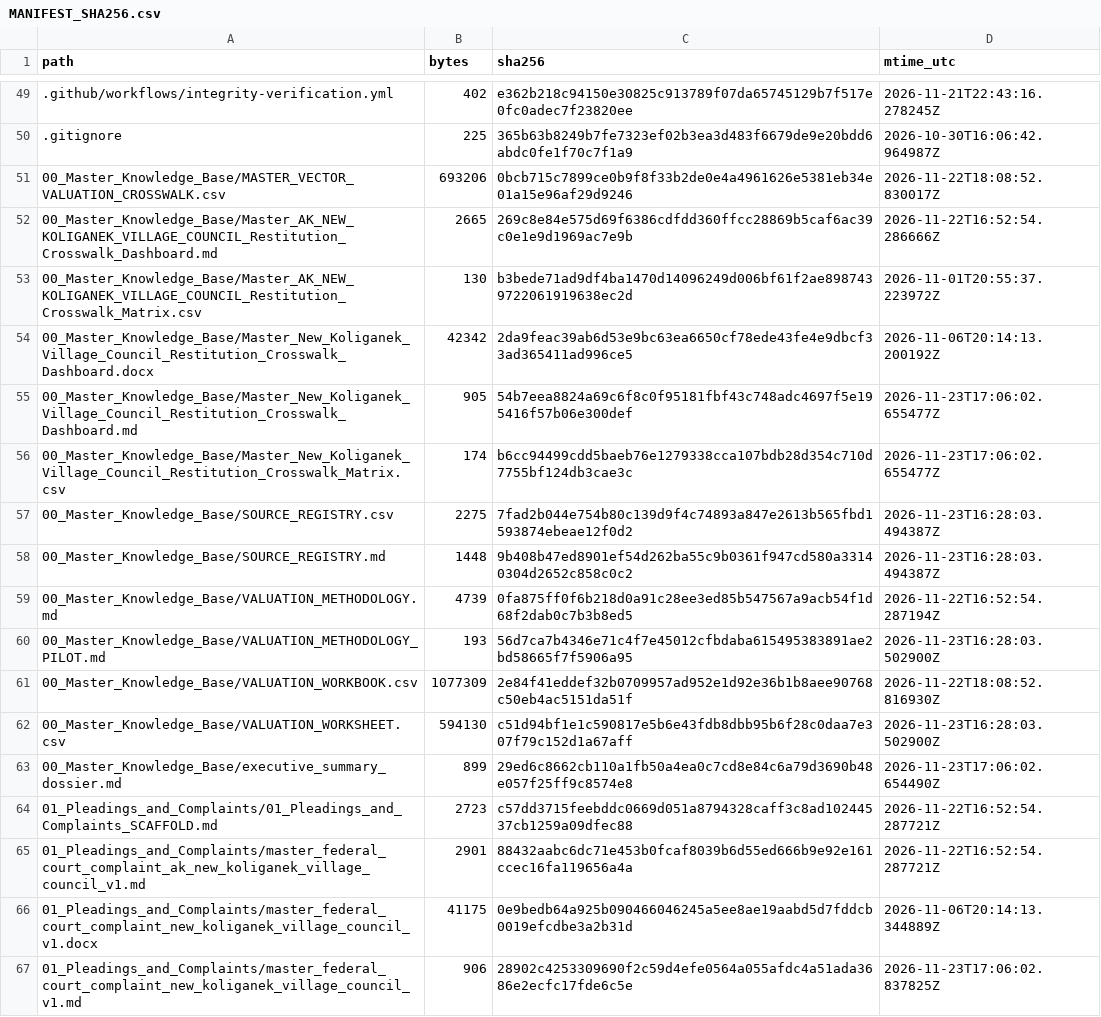
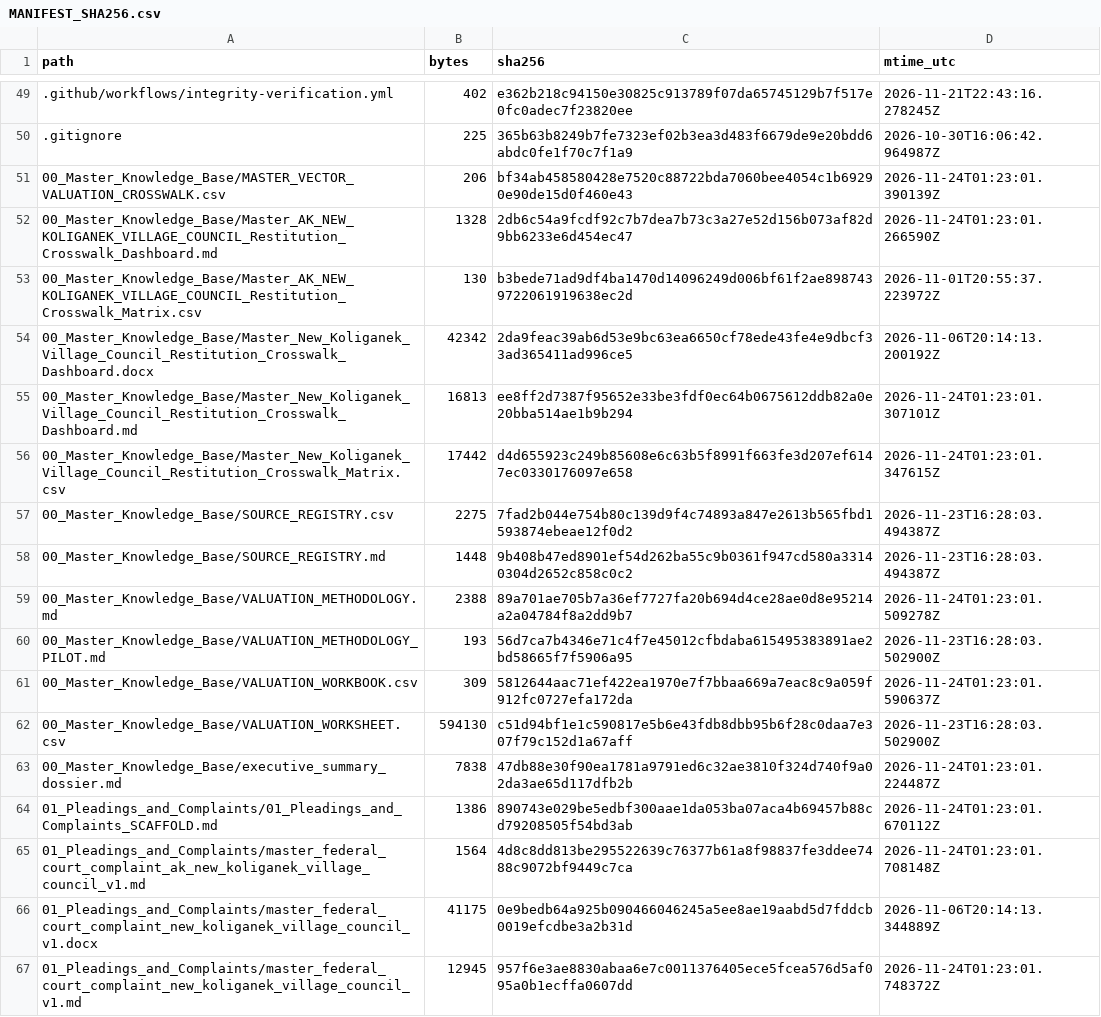
Before and after one commit to GlobalRestitutionAlliance/turtle-island-us-ak-new-koliganek-village-council-master-litigation, a CSV file: 99_Archives_and_Manifests/MANIFEST_SHA256.csv, drawn as a sheet; only a part is shown, gaps mark what is left out; the diff covers the shown part only.

```diff
--- a/99_Archives_and_Manifests/MANIFEST_SHA256.csv
+++ b/99_Archives_and_Manifests/MANIFEST_SHA256.csv
@@ -50,18 +50,18 @@ path,bytes,sha256,mtime_utc
 .gitignore,225,365b63b8249b7fe7323ef02b3ea3d483f6679de9e20bdd6abdc0fe1f70c7f1a9,2026-10-30T16:06:42.964987Z
-00_Master_Knowledge_Base/MASTER_VECTOR_VALUATION_CROSSWALK.csv,693206,0bcb715c7899ce0b9f8f33b2de0e4a4961626e5381eb34e01a15e96af29d9246,2026-11-22T18:08:52.830017Z
-00_Master_Knowledge_Base/Master_AK_NEW_KOLIGANEK_VILLAGE_COUNCIL_Restitution_Crosswalk_Dashboard.md,2665,269c8e84e575d69f6386cdfdd360ffcc28869b5caf6ac39c0e1e9d1969ac7e9b,2026-11-22T16:52:54.286666Z
+00_Master_Knowledge_Base/MASTER_VECTOR_VALUATION_CROSSWALK.csv,206,bf34ab458580428e7520c88722bda7060bee4054c1b69290e90de15d0f460e43,2026-11-24T01:23:01.390139Z
+00_Master_Knowledge_Base/Master_AK_NEW_KOLIGANEK_VILLAGE_COUNCIL_Restitution_Crosswalk_Dashboard.md,1328,2db6c54a9fcdf92c7b7dea7b73c3a27e52d156b073af82d9bb6233e6d454ec47,2026-11-24T01:23:01.266590Z
 00_Master_Knowledge_Base/Master_AK_NEW_KOLIGANEK_VILLAGE_COUNCIL_Restitution_Crosswalk_Matrix.csv,130,b3bede71ad9df4ba1470d14096249d006bf61f2ae8987439722061919638ec2d,2026-11-01T20:55:37.223972Z
 00_Master_Knowledge_Base/Master_New_Koliganek_Village_Council_Restitution_Crosswalk_Dashboard.docx,42342,2da9feac39ab6d53e9bc63ea6650cf78ede43fe4e9dbcf33ad365411ad996ce5,2026-11-06T20:14:13.200192Z
-00_Master_Knowledge_Base/Master_New_Koliganek_Village_Council_Restitution_Crosswalk_Dashboard.md,905,54b7eea8824a69c6f8c0f95181fbf43c748adc4697f5e195416f57b06e300def,2026-11-23T17:06:02.655477Z
-00_Master_Knowledge_Base/Master_New_Koliganek_Village_Council_Restitution_Crosswalk_Matrix.csv,174,b6cc94499cdd5baeb76e1279338cca107bdb28d354c710d7755bf124db3cae3c,2026-11-23T17:06:02.655477Z
+00_Master_Knowledge_Base/Master_New_Koliganek_Village_Council_Restitution_Crosswalk_Dashboard.md,16813,ee8ff2d7387f95652e33be3fdf0ec64b0675612ddb82a0e20bba514ae1b9b294,2026-11-24T01:23:01.307101Z
+00_Master_Knowledge_Base/Master_New_Koliganek_Village_Council_Restitution_Crosswalk_Matrix.csv,17442,d4d655923c249b85608e6c63b5f8991f663fe3d207ef6147ec0330176097e658,2026-11-24T01:23:01.347615Z
 00_Master_Knowledge_Base/SOURCE_REGISTRY.csv,2275,7fad2b044e754b80c139d9f4c74893a847e2613b565fbd1593874ebeae12f0d2,2026-11-23T16:28:03.494387Z
 00_Master_Knowledge_Base/SOURCE_REGISTRY.md,1448,9b408b47ed8901ef54d262ba55c9b0361f947cd580a33140304d2652c858c0c2,2026-11-23T16:28:03.494387Z
-00_Master_Knowledge_Base/VALUATION_METHODOLOGY.md,4739,0fa875ff0f6b218d0a91c28ee3ed85b547567a9acb54f1d68f2dab0c7b3b8ed5,2026-11-22T16:52:54.287194Z
+00_Master_Knowledge_Base/VALUATION_METHODOLOGY.md,2388,89a701ae705b7a36ef7727fa20b694d4ce28ae0d8e95214a2a04784f8a2dd9b7,2026-11-24T01:23:01.509278Z
 00_Master_Knowledge_Base/VALUATION_METHODOLOGY_PILOT.md,193,56d7ca7b4346e71c4f7e45012cfbdaba615495383891ae2bd58665f7f5906a95,2026-11-23T16:28:03.502900Z
-00_Master_Knowledge_Base/VALUATION_WORKBOOK.csv,1077309,2e84f41eddef32b0709957ad952e1d92e36b1b8aee90768c50eb4ac5151da51f,2026-11-22T18:08:52.816930Z
+00_Master_Knowledge_Base/VALUATION_WORKBOOK.csv,309,5812644aac71ef422ea1970e7f7bbaa669a7eac8c9a059f912fc0727efa172da,2026-11-24T01:23:01.590637Z
 00_Master_Knowledge_Base/VALUATION_WORKSHEET.csv,594130,c51d94bf1e1c590817e5b6e43fdb8dbb95b6f28c0daa7e307f79c152d1a67aff,2026-11-23T16:28:03.502900Z
-00_Master_Knowledge_Base/executive_summary_dossier.md,899,29ed6c8662cb110a1fb50a4ea0c7cd8e84c6a79d3690b48e057f25ff9c8574e8,2026-11-23T17:06:02.654490Z
-01_Pleadings_and_Complaints/01_Pleadings_and_Complaints_SCAFFOLD.md,2723,c57dd3715feebddc0669d051a8794328caff3c8ad10244537cb1259a09dfec88,2026-11-22T16:52:54.287721Z
-01_Pleadings_and_Complaints/master_federal_court_complaint_ak_new_koliganek_village_council_v1.md,2901,88432aabc6dc71e453b0fcaf8039b6d55ed666b9e92e161ccec16fa119656a4a,2026-11-22T16:52:54.287721Z
+00_Master_Knowledge_Base/executive_summary_dossier.md,7838,47db88e30f90ea1781a9791ed6c32ae3810f324d740f9a02da3ae65d117dfb2b,2026-11-24T01:23:01.224487Z
+01_Pleadings_and_Complaints/01_Pleadings_and_Complaints_SCAFFOLD.md,1386,890743e029be5edbf300aae1da053ba07aca4b69457b88cd79208505f54bd3ab,2026-11-24T01:23:01.670112Z
+01_Pleadings_and_Complaints/master_federal_court_complaint_ak_new_koliganek_village_council_v1.md,1564,4d8c8dd813be295522639c76377b61a8f98837fe3ddee7488c9072bf9449c7ca,2026-11-24T01:23:01.708148Z
 01_Pleadings_and_Complaints/master_federal_court_complaint_new_koliganek_village_council_v1.docx,41175,0e9bedb64a925b090466046245a5ee8ae19aabd5d7fddcb0019efcdbe3a2b31d,2026-11-06T20:14:13.344889Z
-01_Pleadings_and_Complaints/master_federal_court_complaint_new_koliganek_village_council_v1.md,906,28902c4253309690f2c59d4efe0564a055afdc4a51ada3686e2ecfc17fde6c5e,2026-11-23T17:06:02.837825Z
+01_Pleadings_and_Complaints/master_federal_court_complaint_new_koliganek_village_council_v1.md,12945,957f6e3ae8830abaa6e7c0011376405ece5fcea576d5af095a0b1ecffa0607dd,2026-11-24T01:23:01.748372Z
```
Also changed, not shown: 80 edited cells elsewhere in this file, 37 other files.
